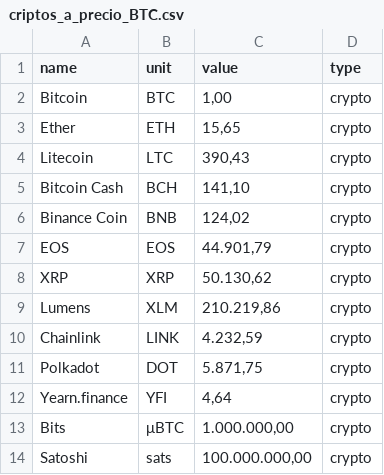
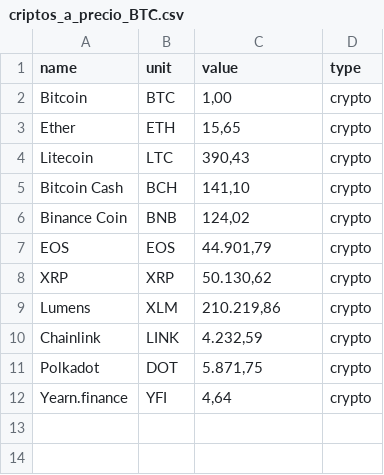
Before and after one commit to Faustoezquerra/PI_DA-main, a CSV file: API_coingenko/criptos_a_precio_BTC/criptos_a_precio_BTC.csv, drawn as a sheet; the diff names each change by its address in the sheet, - before the commit and + after, or states it on an @@ line.

```diff
--- a/API_coingenko/criptos_a_precio_BTC/criptos_a_precio_BTC.csv
+++ b/API_coingenko/criptos_a_precio_BTC/criptos_a_precio_BTC.csv
-row 13: Bits | μBTC | 1.000.000,00 | crypto
-row 14: Satoshi | sats | 100.000.000,00 | crypto
```
Also changed, not shown: API_coingenko/fecha_precio_market_cap_total_volumes/bitcoin_historical_data.csv, API_coingenko/fecha_precio_market_cap_total_volumes/dogecoin_historical_data.csv, 14 other files.
